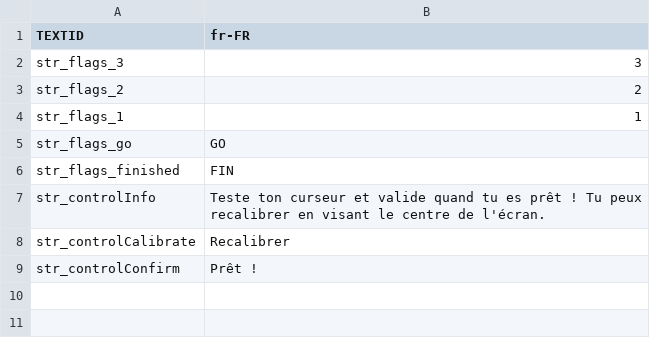
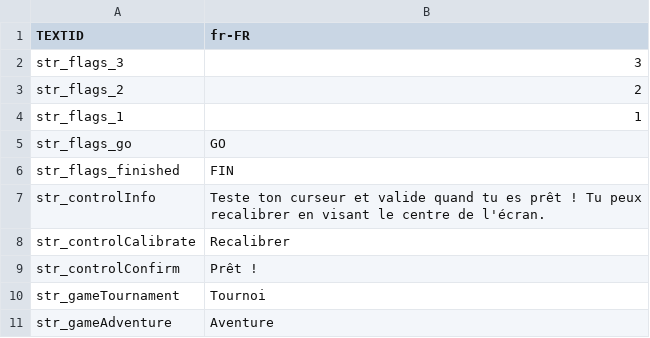
Before and after one commit to FlamboyantRaccoon/gkswitch, a CSV file: GKSwitch/Assets/Resources/Texts/fr-FR/A_Menu_UI.csv, drawn as a sheet; the diff names each change by its address in the sheet, - before the commit and + after, or states it on an @@ line.

```diff
--- a/GKSwitch/Assets/Resources/Texts/fr-FR/A_Menu_UI.csv
+++ b/GKSwitch/Assets/Resources/Texts/fr-FR/A_Menu_UI.csv
+row 10: str_gameTournament | Tournoi
+row 11: str_gameAdventure | Aventure
```
Also changed, not shown: 6 other files.
